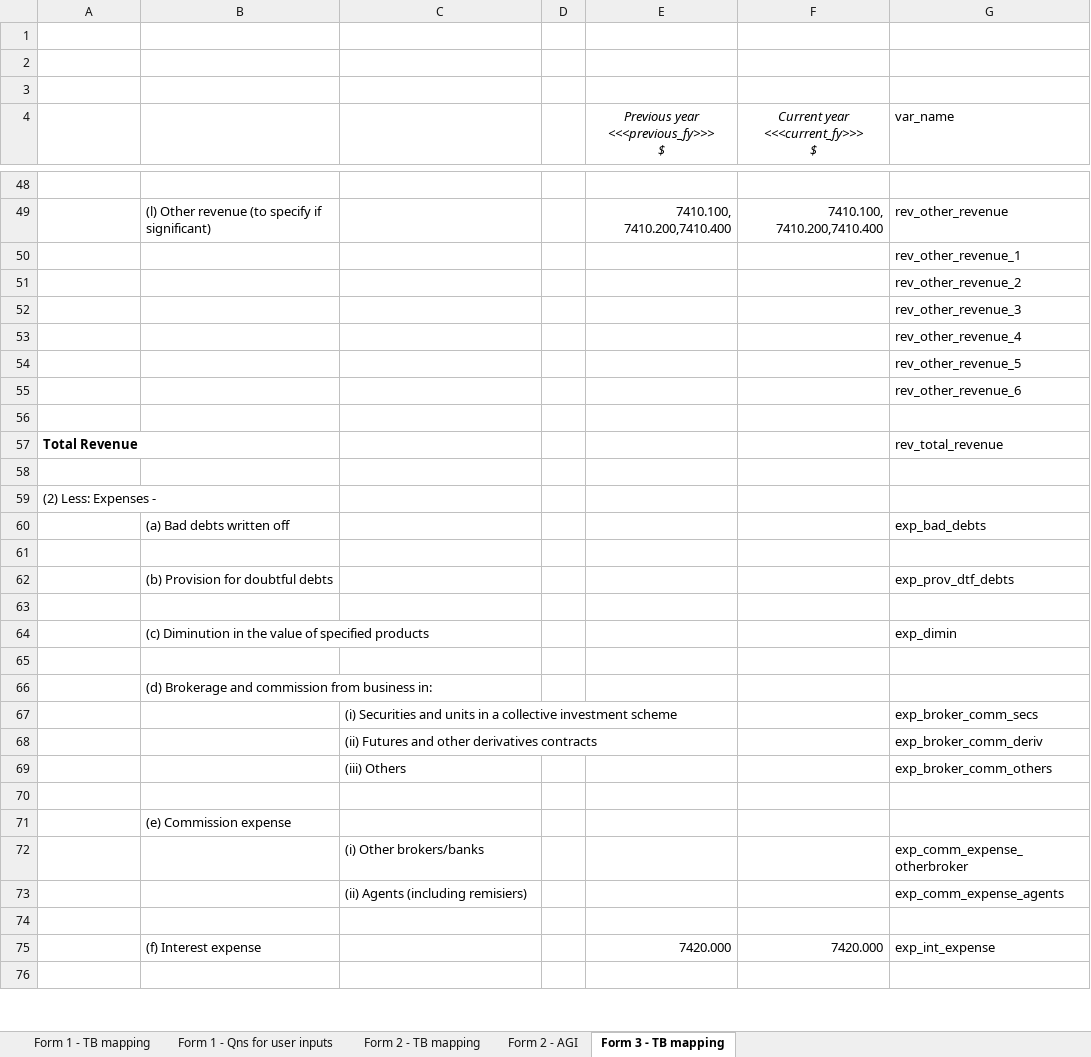
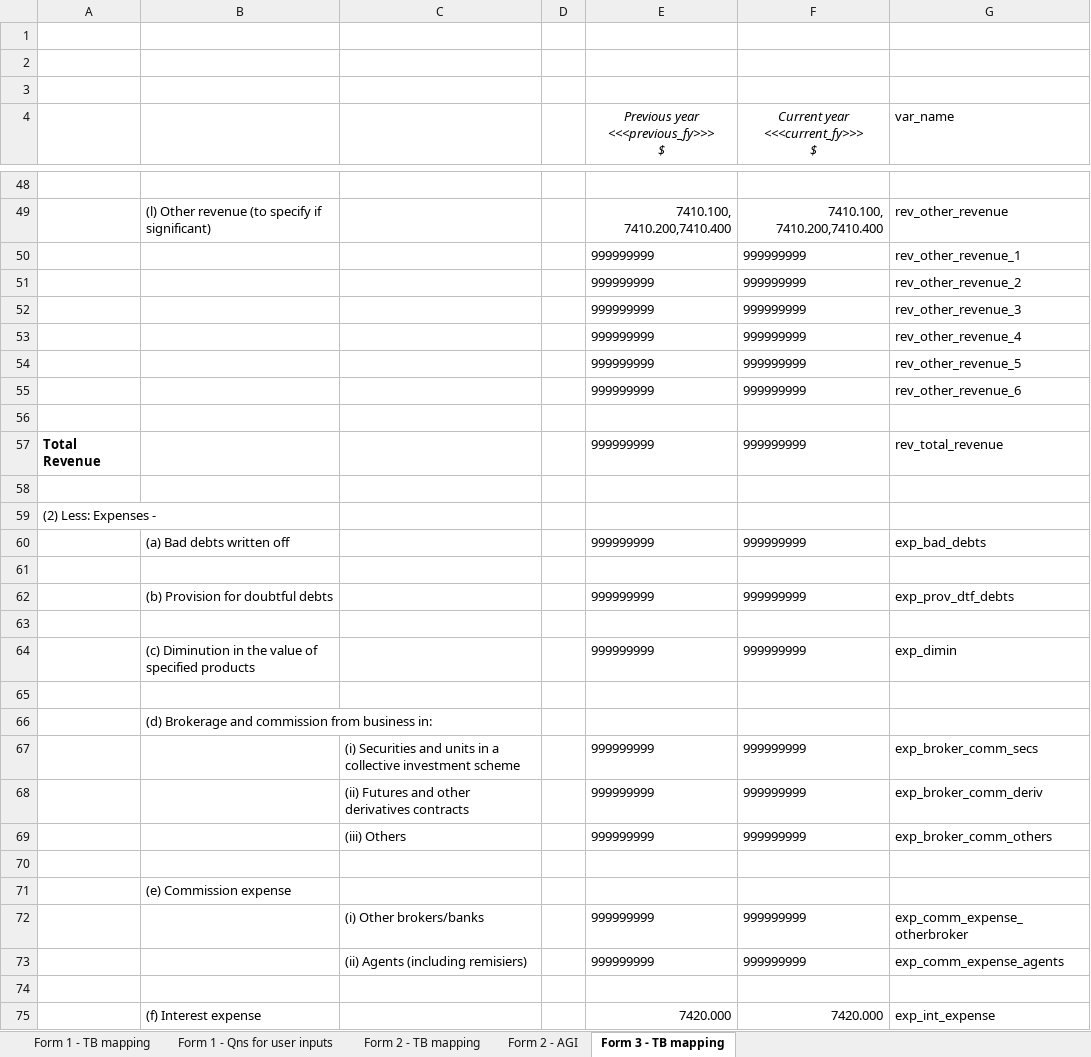
Before and after one commit to Nosdna/luna_andson, an Excel workbook: parameters/mas_forms_tb_mapping.xlsx, sheet Form 3 - TB mapping, drawn as a sheet; only a part is shown, gaps mark what is left out; the shorter side is filled out with more unchanged rows; values as stored, in another font and other column widths than the file's, no borders; removed rows and columns are numbered as before the commit, all else as after; the diff covers the shown part only; the diff names each change by its address in the sheet, - before the commit and + after, or states it on an @@ line.

```diff
--- a/parameters/mas_forms_tb_mapping.xlsx (sheet Form 3 - TB mapping)
+++ b/parameters/mas_forms_tb_mapping.xlsx (sheet Form 3 - TB mapping)
-row 50:  |  |  |  |  |  | rev_other_revenue_1
-row 51:  |  |  |  |  |  | rev_other_revenue_2
-row 52:  |  |  |  |  |  | rev_other_revenue_3
-row 53:  |  |  |  |  |  | rev_other_revenue_4
-row 54:  |  |  |  |  |  | rev_other_revenue_5
-row 55:  |  |  |  |  |  | rev_other_revenue_6
+row 50:  |  |  |  | 999999999 | 999999999 | rev_other_revenue_1
+row 51:  |  |  |  | 999999999 | 999999999 | rev_other_revenue_2
+row 52:  |  |  |  | 999999999 | 999999999 | rev_other_revenue_3
+row 53:  |  |  |  | 999999999 | 999999999 | rev_other_revenue_4
+row 54:  |  |  |  | 999999999 | 999999999 | rev_other_revenue_5
+row 55:  |  |  |  | 999999999 | 999999999 | rev_other_revenue_6
-E57: (empty)
+E57: 999999999
-F57 (Current year <<<current_fy>>> $): (empty)
+F57 (Current year <<<current_fy>>> $): 999999999
-E60: (empty)
+E60: 999999999
-F60 (Current year <<<current_fy>>> $): (empty)
+F60 (Current year <<<current_fy>>> $): 999999999
-E62: (empty)
+E62: 999999999
-F62 (Current year <<<current_fy>>> $): (empty)
+F62 (Current year <<<current_fy>>> $): 999999999
-E64: (empty)
+E64: 999999999
-F64 (Current year <<<current_fy>>> $): (empty)
+F64 (Current year <<<current_fy>>> $): 999999999
-E67:E69: (empty)
+E67:E69: 999999999
-F67:F69 (Current year <<<current_fy>>> $): (empty)
+F67:F69 (Current year <<<current_fy>>> $): 999999999
-E72:E73: (empty)
+E72:E73: 999999999
-F72:F73 (Current year <<<current_fy>>> $): (empty)
+F72:F73 (Current year <<<current_fy>>> $): 999999999
```
Also changed, not shown: 6 added rows, 6 removed rows and 44 edited cells elsewhere in this sheet, sheet Form 2 - TB mapping, templates/aged_receivables.xlsx, templates/tb.xlsx, 21 other files.
